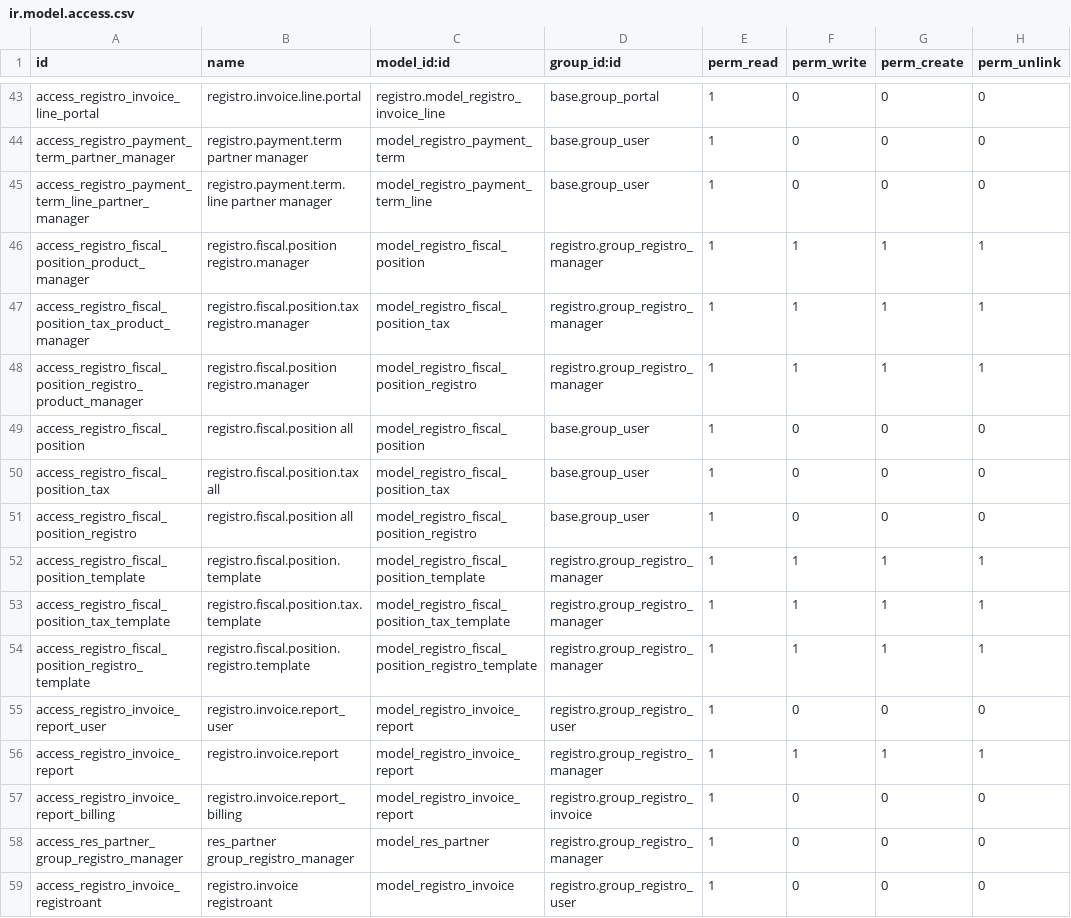
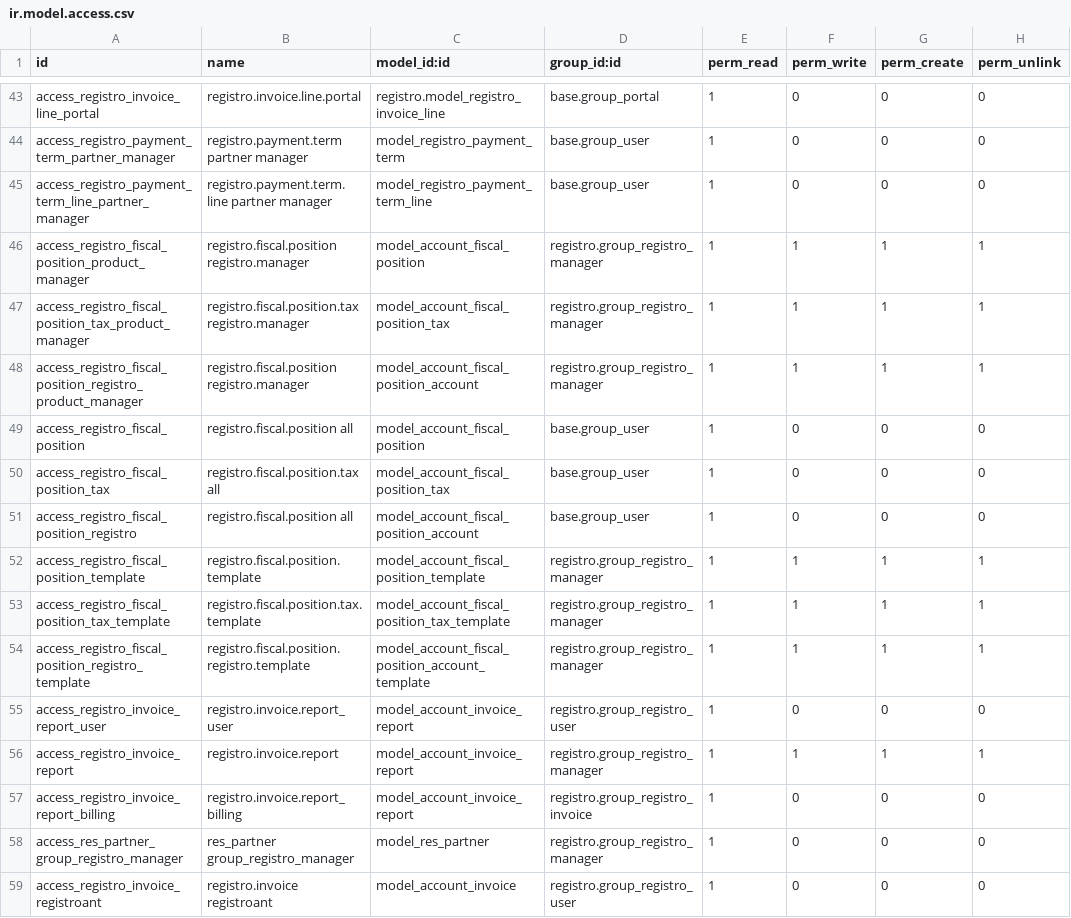
Before and after one commit to salusutis/erp_scuola, a CSV file: security/ir.model.access.csv, drawn as a sheet; only a part is shown, gaps mark what is left out; the diff covers the shown part only.

Commit message:
Update ir.model.access.csv

```diff
--- a/security/ir.model.access.csv
+++ b/security/ir.model.access.csv
@@ -45,15 +45,15 @@ access_registro_payment_term_partner_manager,registro.payment.term partner manag
 access_registro_payment_term_line_partner_manager,registro.payment.term.line partner manager,model_registro_payment_term_line,base.group_user,1,0,0,0
-access_registro_fiscal_position_product_manager,registro.fiscal.position registro.manager,model_registro_fiscal_position,registro.group_registro_manager,1,1,1,1
-access_registro_fiscal_position_tax_product_manager,registro.fiscal.position.tax registro.manager,model_registro_fiscal_position_tax,registro.group_registro_manager,1,1,1,1
-access_registro_fiscal_position_registro_product_manager,registro.fiscal.position registro.manager,model_registro_fiscal_position_registro,registro.group_registro_manager,1,1,1,1
-access_registro_fiscal_position,registro.fiscal.position all,model_registro_fiscal_position,base.group_user,1,0,0,0
-access_registro_fiscal_position_tax,registro.fiscal.position.tax all,model_registro_fiscal_position_tax,base.group_user,1,0,0,0
-access_registro_fiscal_position_registro,registro.fiscal.position all,model_registro_fiscal_position_registro,base.group_user,1,0,0,0
-access_registro_fiscal_position_template,registro.fiscal.position.template,model_registro_fiscal_position_template,registro.group_registro_manager,1,1,1,1
-access_registro_fiscal_position_tax_template,registro.fiscal.position.tax.template,model_registro_fiscal_position_tax_template,registro.group_registro_manager,1,1,1,1
-access_registro_fiscal_position_registro_template,registro.fiscal.position.registro.template,model_registro_fiscal_position_registro_template,registro.group_registro_manager,1,1,1,1
-access_registro_invoice_report_user,registro.invoice.report_user,model_registro_invoice_report,registro.group_registro_user,1,0,0,0
-access_registro_invoice_report,registro.invoice.report,model_registro_invoice_report,registro.group_registro_manager,1,1,1,1
-access_registro_invoice_report_billing,registro.invoice.report_billing,model_registro_invoice_report,registro.group_registro_invoice,1,0,0,0
+access_registro_fiscal_position_product_manager,registro.fiscal.position registro.manager,model_account_fiscal_position,registro.group_registro_manager,1,1,1,1
+access_registro_fiscal_position_tax_product_manager,registro.fiscal.position.tax registro.manager,model_account_fiscal_position_tax,registro.group_registro_manager,1,1,1,1
+access_registro_fiscal_position_registro_product_manager,registro.fiscal.position registro.manager,model_account_fiscal_position_account,registro.group_registro_manager,1,1,1,1
+access_registro_fiscal_position,registro.fiscal.position all,model_account_fiscal_position,base.group_user,1,0,0,0
+access_registro_fiscal_position_tax,registro.fiscal.position.tax all,model_account_fiscal_position_tax,base.group_user,1,0,0,0
+access_registro_fiscal_position_registro,registro.fiscal.position all,model_account_fiscal_position_account,base.group_user,1,0,0,0
+access_registro_fiscal_position_template,registro.fiscal.position.template,model_account_fiscal_position_template,registro.group_registro_manager,1,1,1,1
+access_registro_fiscal_position_tax_template,registro.fiscal.position.tax.template,model_account_fiscal_position_tax_template,registro.group_registro_manager,1,1,1,1
+access_registro_fiscal_position_registro_template,registro.fiscal.position.registro.template,model_account_fiscal_position_account_template,registro.group_registro_manager,1,1,1,1
+access_registro_invoice_report_user,registro.invoice.report_user,model_account_invoice_report,registro.group_registro_user,1,0,0,0
+access_registro_invoice_report,registro.invoice.report,model_account_invoice_report,registro.group_registro_manager,1,1,1,1
+access_registro_invoice_report_billing,registro.invoice.report_billing,model_account_invoice_report,registro.group_registro_invoice,1,0,0,0
 access_res_partner_group_registro_manager,res_partner group_registro_manager,model_res_partner,registro.group_registro_manager,1,0,0,0
-access_registro_invoice_registroant,registro.invoice registroant,model_registro_invoice,registro.group_registro_user,1,0,0,0
+access_registro_invoice_registroant,registro.invoice registroant,model_account_invoice,registro.group_registro_user,1,0,0,0
```
Also changed, not shown: 27 edited cells elsewhere in this file.
